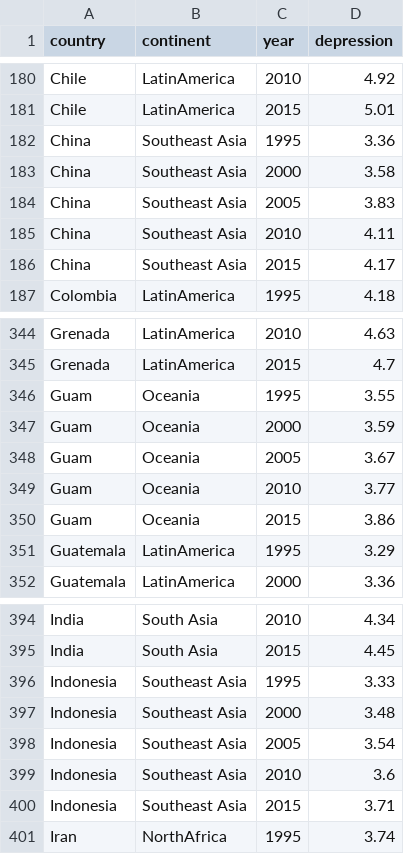
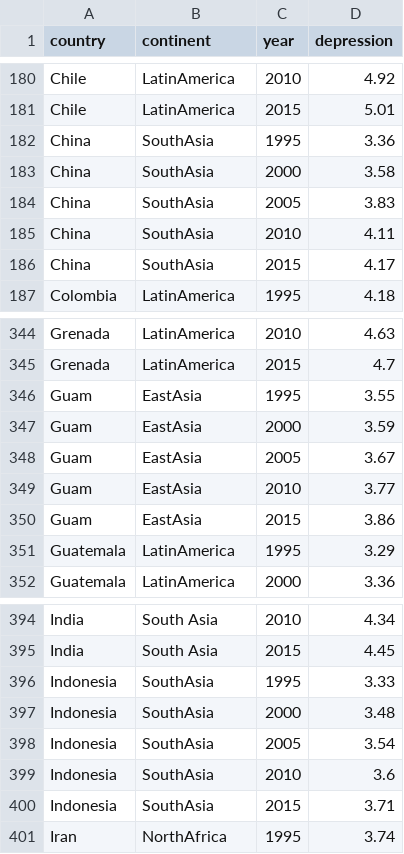
Before and after one commit to ClarkeCodes/programmeerproject, a CSV file: project/data/prevalence_depression_1995-2015.csv, drawn as a sheet; only a part is shown, gaps mark what is left out; the diff covers the shown part only.

```diff
--- a/project/data/prevalence_depression_1995-2015.csv
+++ b/project/data/prevalence_depression_1995-2015.csv
@@ -181,7 +181,7 @@ Chile,LatinAmerica,2010,4.92
 Chile,LatinAmerica,2015,5.01
-China,Southeast Asia,1995,3.36
-China,Southeast Asia,2000,3.58
-China,Southeast Asia,2005,3.83
-China,Southeast Asia,2010,4.11
-China,Southeast Asia,2015,4.17
+China,SouthAsia,1995,3.36
+China,SouthAsia,2000,3.58
+China,SouthAsia,2005,3.83
+China,SouthAsia,2010,4.11
+China,SouthAsia,2015,4.17
 Colombia,LatinAmerica,1995,4.18
@@ -345,7 +345,7 @@ Grenada,LatinAmerica,2010,4.63
 Grenada,LatinAmerica,2015,4.7
-Guam,Oceania,1995,3.55
-Guam,Oceania,2000,3.59
-Guam,Oceania,2005,3.67
-Guam,Oceania,2010,3.77
-Guam,Oceania,2015,3.86
+Guam,EastAsia,1995,3.55
+Guam,EastAsia,2000,3.59
+Guam,EastAsia,2005,3.67
+Guam,EastAsia,2010,3.77
+Guam,EastAsia,2015,3.86
 Guatemala,LatinAmerica,1995,3.29
@@ -395,7 +395,7 @@ India,South Asia,2010,4.34
 India,South Asia,2015,4.45
-Indonesia,Southeast Asia,1995,3.33
-Indonesia,Southeast Asia,2000,3.48
-Indonesia,Southeast Asia,2005,3.54
-Indonesia,Southeast Asia,2010,3.6
-Indonesia,Southeast Asia,2015,3.71
+Indonesia,SouthAsia,1995,3.33
+Indonesia,SouthAsia,2000,3.48
+Indonesia,SouthAsia,2005,3.54
+Indonesia,SouthAsia,2010,3.6
+Indonesia,SouthAsia,2015,3.71
 Iran,NorthAfrica,1995,3.74
```
Also changed, not shown: 125 edited cells elsewhere in this file, 8 other files.
